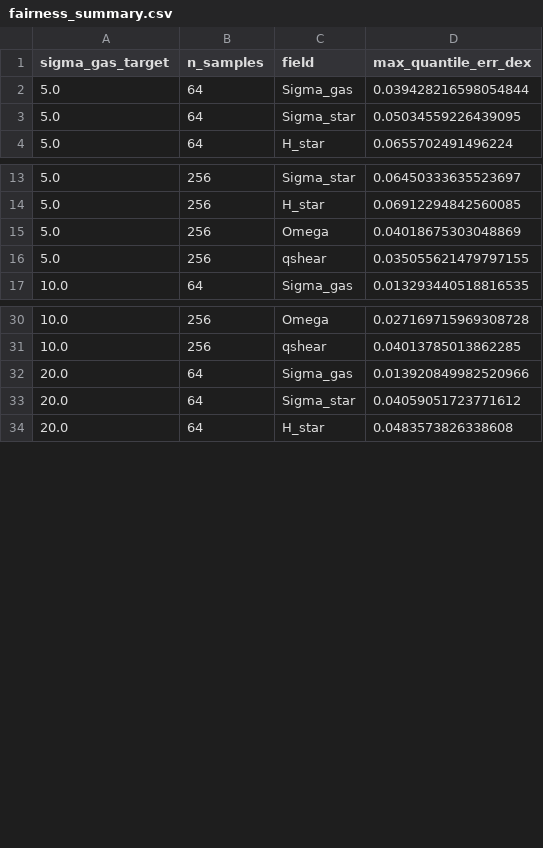
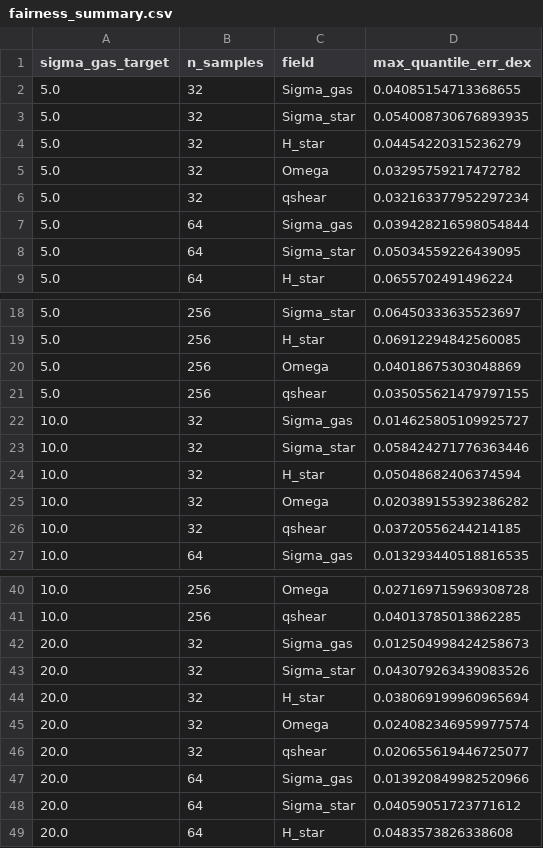
Before and after one commit to changgoo/PRFM, a CSV file: project/output/fairness_summary.csv, drawn as a sheet; only a part is shown, gaps mark what is left out; the diff names each change by its address in the sheet, - before the commit and + after, or states it on an @@ line.

```diff
--- a/project/output/fairness_summary.csv
+++ b/project/output/fairness_summary.csv
+row 2: 5.0 | 32 | Sigma_gas | 0.04085154713368655
+row 3: 5.0 | 32 | Sigma_star | 0.054008730676893935
+row 4: 5.0 | 32 | H_star | 0.04454220315236279
+row 5: 5.0 | 32 | Omega | 0.03295759217472782
+row 6: 5.0 | 32 | qshear | 0.032163377952297234
+row 22: 10.0 | 32 | Sigma_gas | 0.014625805109925727
+row 23: 10.0 | 32 | Sigma_star | 0.058424271776363446
+row 24: 10.0 | 32 | H_star | 0.05048682406374594
+row 25: 10.0 | 32 | Omega | 0.020389155392386282
+row 26: 10.0 | 32 | qshear | 0.03720556244214185
+row 42: 20.0 | 32 | Sigma_gas | 0.012504998424258673
+row 43: 20.0 | 32 | Sigma_star | 0.043079263439083526
+row 44: 20.0 | 32 | H_star | 0.038069199960965694
+row 45: 20.0 | 32 | Omega | 0.024082346959977574
+row 46: 20.0 | 32 | qshear | 0.020655619446725077
```
Also changed, not shown: 5 other files.
